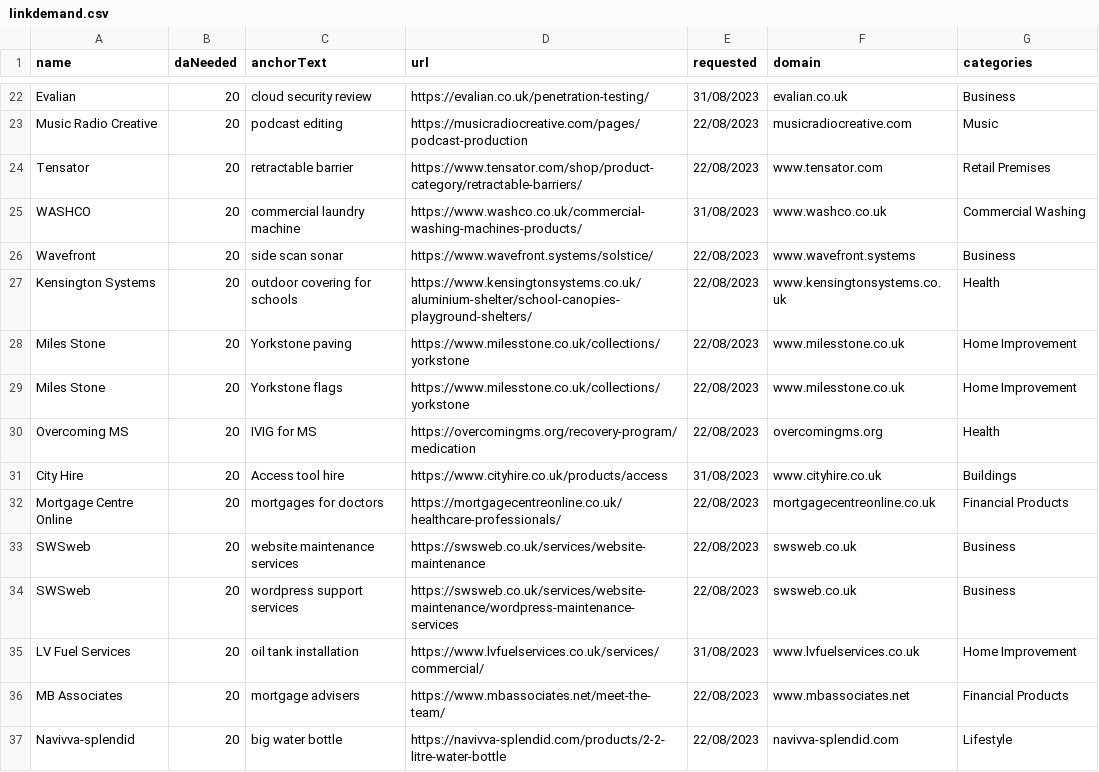
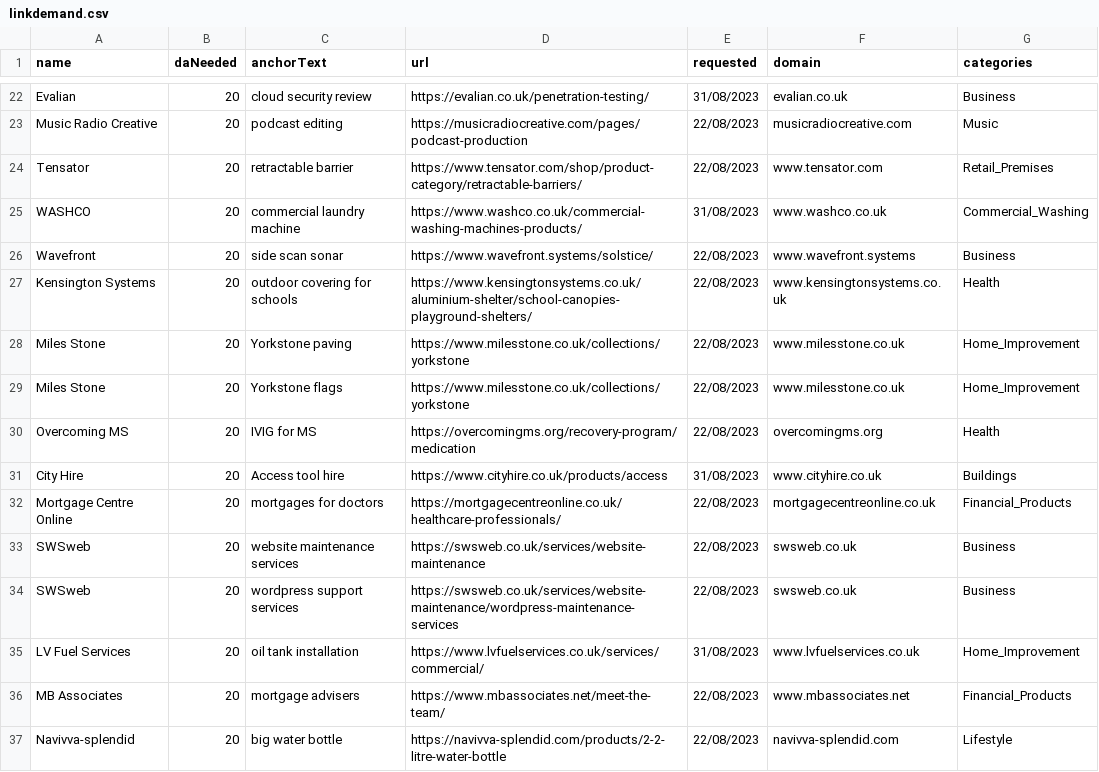
Before and after one commit to rdomloge/slinkylinky, a CSV file: src/main/resources/linkdemand.csv, drawn as a sheet; only a part is shown, gaps mark what is left out; the diff covers the shown part only.

Commit message:
Fixed a bunch of categories with spaces

```diff
--- a/src/main/resources/linkdemand.csv
+++ b/src/main/resources/linkdemand.csv
@@ -23,15 +23,15 @@ Evalian,20,cloud security review,https://evalian.co.uk/penetration-testing/,31/0
 Music Radio Creative,20,podcast editing,https://musicradiocreative.com/pages/podcast-production,22/08/2023,musicradiocreative.com,Music
-Tensator,20,retractable barrier ,https://www.tensator.com/shop/product-category/retractable-barriers/ ,22/08/2023,www.tensator.com,Retail Premises
-WASHCO,20,commercial laundry machine,https://www.washco.co.uk/commercial-washing-machines-products/,31/08/2023,www.washco.co.uk,Commercial Washing
+Tensator,20,retractable barrier ,https://www.tensator.com/shop/product-category/retractable-barriers/ ,22/08/2023,www.tensator.com,Retail_Premises
+WASHCO,20,commercial laundry machine,https://www.washco.co.uk/commercial-washing-machines-products/,31/08/2023,www.washco.co.uk,Commercial_Washing
 Wavefront,20,side scan sonar,https://www.wavefront.systems/solstice/ ,22/08/2023,www.wavefront.systems,Business
 Kensington Systems,20,outdoor covering for schools,https://www.kensingtonsystems.co.uk/aluminium-shelter/school-canopies-playground-shelters/ ,22/08/2023,www.kensingtonsystems.co.uk,Health
-Miles Stone,20,Yorkstone paving,https://www.milesstone.co.uk/collections/yorkstone,22/08/2023,www.milesstone.co.uk,Home Improvement
-Miles Stone,20,Yorkstone flags,https://www.milesstone.co.uk/collections/yorkstone,22/08/2023,www.milesstone.co.uk,Home Improvement
+Miles Stone,20,Yorkstone paving,https://www.milesstone.co.uk/collections/yorkstone,22/08/2023,www.milesstone.co.uk,Home_Improvement
+Miles Stone,20,Yorkstone flags,https://www.milesstone.co.uk/collections/yorkstone,22/08/2023,www.milesstone.co.uk,Home_Improvement
 Overcoming MS,20,IVIG for MS,https://overcomingms.org/recovery-program/medication,22/08/2023,overcomingms.org,Health
 City Hire,20,Access tool hire,https://www.cityhire.co.uk/products/access,31/08/2023,www.cityhire.co.uk,Buildings
-Mortgage Centre Online,20,mortgages for doctors,https://mortgagecentreonline.co.uk/healthcare-professionals/,22/08/2023,mortgagecentreonline.co.uk,Financial Products
+Mortgage Centre Online,20,mortgages for doctors,https://mortgagecentreonline.co.uk/healthcare-professionals/,22/08/2023,mortgagecentreonline.co.uk,Financial_Products
 SWSweb,20,website maintenance services,https://swsweb.co.uk/services/website-maintenance ,22/08/2023,swsweb.co.uk,Business
 SWSweb,20,wordpress support services,https://swsweb.co.uk/services/website-maintenance/wordpress-maintenance-services ,22/08/2023,swsweb.co.uk,Business
-LV Fuel Services,20,oil tank installation,https://www.lvfuelservices.co.uk/services/commercial/,31/08/2023,www.lvfuelservices.co.uk,Home Improvement
-MB Associates,20,mortgage advisers,https://www.mbassociates.net/meet-the-team/,22/08/2023,www.mbassociates.net,Financial Products
+LV Fuel Services,20,oil tank installation,https://www.lvfuelservices.co.uk/services/commercial/,31/08/2023,www.lvfuelservices.co.uk,Home_Improvement
+MB Associates,20,mortgage advisers,https://www.mbassociates.net/meet-the-team/,22/08/2023,www.mbassociates.net,Financial_Products
 Navivva-splendid,20,big water bottle,https://navivva-splendid.com/products/2-2-litre-water-bottle ,22/08/2023,navivva-splendid.com,Lifestyle
```
Also changed, not shown: 18 edited cells elsewhere in this file.
